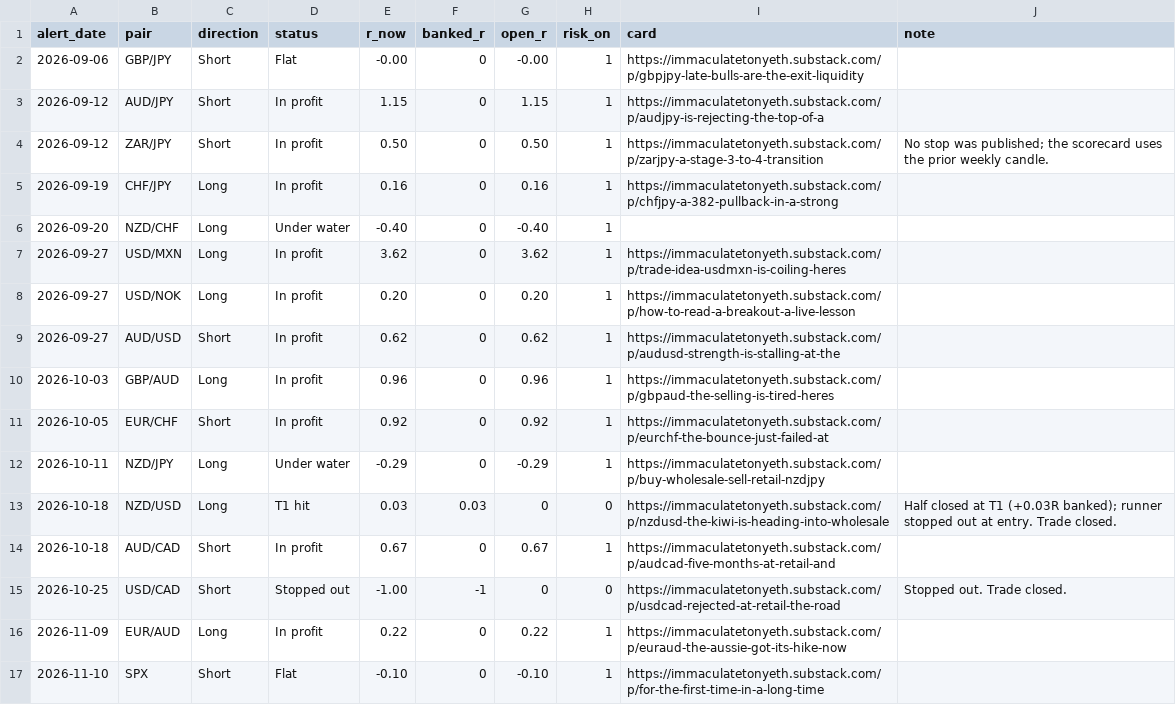
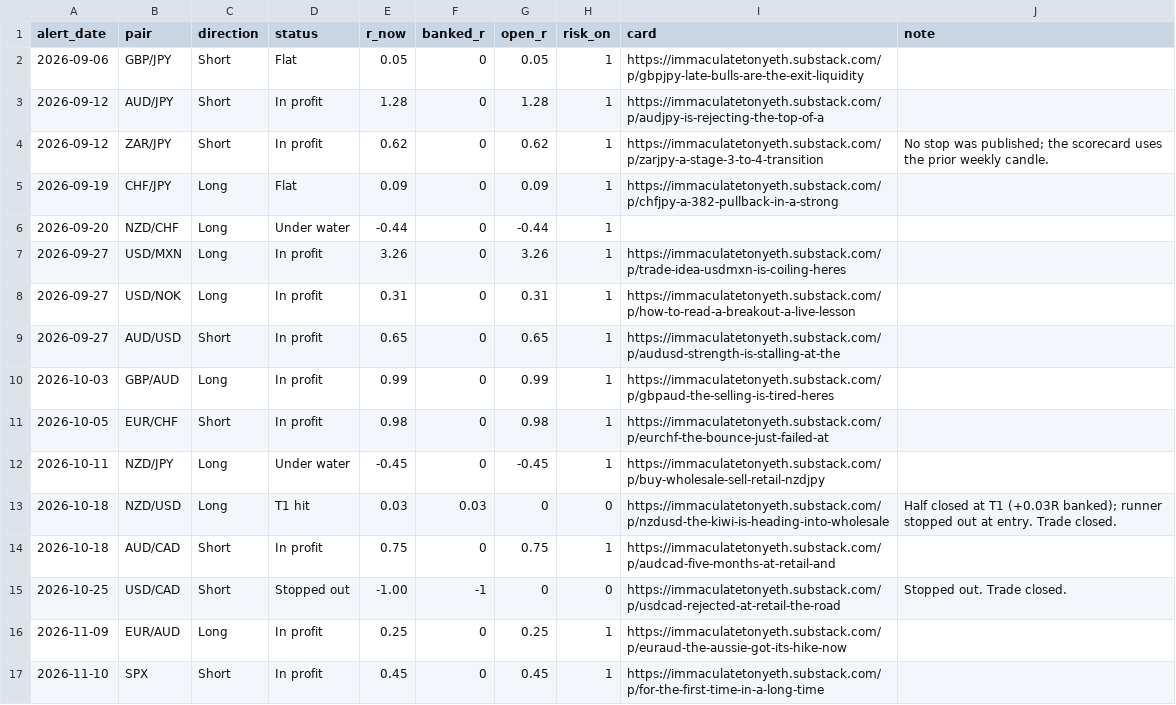
Before and after one commit to HolisticTrader/holistic-market-pulse, a CSV file: scorecard/public.csv, drawn as a sheet.

```diff
--- a/scorecard/public.csv
+++ b/scorecard/public.csv
@@ -1,17 +1,17 @@
 alert_date,pair,direction,status,r_now,banked_r,open_r,risk_on,card,note
-2026-09-06,GBP/JPY,Short,Flat,-0.00,0,-0.00,1,https://immaculatetonyeth.substack.com/p/gbpjpy-late-bulls-are-the-exit-liquidity,
-2026-09-12,AUD/JPY,Short,In profit,1.15,0,1.15,1,https://immaculatetonyeth.substack.com/p/audjpy-is-rejecting-the-top-of-a,
-2026-09-12,ZAR/JPY,Short,In profit,0.50,0,0.50,1,https://immaculatetonyeth.substack.com/p/zarjpy-a-stage-3-to-4-transition,No stop was published; the scorecard uses the prior weekly candle.
-2026-09-19,CHF/JPY,Long,In profit,0.16,0,0.16,1,https://immaculatetonyeth.substack.com/p/chfjpy-a-382-pullback-in-a-strong,
-2026-09-20,NZD/CHF,Long,Under water,-0.40,0,-0.40,1,,
-2026-09-27,USD/MXN,Long,In profit,3.62,0,3.62,1,https://immaculatetonyeth.substack.com/p/trade-idea-usdmxn-is-coiling-heres,
-2026-09-27,USD/NOK,Long,In profit,0.20,0,0.20,1,https://immaculatetonyeth.substack.com/p/how-to-read-a-breakout-a-live-lesson,
-2026-09-27,AUD/USD,Short,In profit,0.62,0,0.62,1,https://immaculatetonyeth.substack.com/p/audusd-strength-is-stalling-at-the,
-2026-10-03,GBP/AUD,Long,In profit,0.96,0,0.96,1,https://immaculatetonyeth.substack.com/p/gbpaud-the-selling-is-tired-heres,
-2026-10-05,EUR/CHF,Short,In profit,0.92,0,0.92,1,https://immaculatetonyeth.substack.com/p/eurchf-the-bounce-just-failed-at,
-2026-10-11,NZD/JPY,Long,Under water,-0.29,0,-0.29,1,https://immaculatetonyeth.substack.com/p/buy-wholesale-sell-retail-nzdjpy,
+2026-09-06,GBP/JPY,Short,Flat,0.05,0,0.05,1,https://immaculatetonyeth.substack.com/p/gbpjpy-late-bulls-are-the-exit-liquidity,
+2026-09-12,AUD/JPY,Short,In profit,1.28,0,1.28,1,https://immaculatetonyeth.substack.com/p/audjpy-is-rejecting-the-top-of-a,
+2026-09-12,ZAR/JPY,Short,In profit,0.62,0,0.62,1,https://immaculatetonyeth.substack.com/p/zarjpy-a-stage-3-to-4-transition,No stop was published; the scorecard uses the prior weekly candle.
+2026-09-19,CHF/JPY,Long,Flat,0.09,0,0.09,1,https://immaculatetonyeth.substack.com/p/chfjpy-a-382-pullback-in-a-strong,
+2026-09-20,NZD/CHF,Long,Under water,-0.44,0,-0.44,1,,
+2026-09-27,USD/MXN,Long,In profit,3.26,0,3.26,1,https://immaculatetonyeth.substack.com/p/trade-idea-usdmxn-is-coiling-heres,
+2026-09-27,USD/NOK,Long,In profit,0.31,0,0.31,1,https://immaculatetonyeth.substack.com/p/how-to-read-a-breakout-a-live-lesson,
+2026-09-27,AUD/USD,Short,In profit,0.65,0,0.65,1,https://immaculatetonyeth.substack.com/p/audusd-strength-is-stalling-at-the,
+2026-10-03,GBP/AUD,Long,In profit,0.99,0,0.99,1,https://immaculatetonyeth.substack.com/p/gbpaud-the-selling-is-tired-heres,
+2026-10-05,EUR/CHF,Short,In profit,0.98,0,0.98,1,https://immaculatetonyeth.substack.com/p/eurchf-the-bounce-just-failed-at,
+2026-10-11,NZD/JPY,Long,Under water,-0.45,0,-0.45,1,https://immaculatetonyeth.substack.com/p/buy-wholesale-sell-retail-nzdjpy,
 2026-10-18,NZD/USD,Long,T1 hit,0.03,0.03,0,0,https://immaculatetonyeth.substack.com/p/nzdusd-the-kiwi-is-heading-into-wholesale,Half closed at T1 (+0.03R banked); runner stopped out at entry. Trade closed.
-2026-10-18,AUD/CAD,Short,In profit,0.67,0,0.67,1,https://immaculatetonyeth.substack.com/p/audcad-five-months-at-retail-and,
+2026-10-18,AUD/CAD,Short,In profit,0.75,0,0.75,1,https://immaculatetonyeth.substack.com/p/audcad-five-months-at-retail-and,
 2026-10-25,USD/CAD,Short,Stopped out,-1.00,-1,0,0,https://immaculatetonyeth.substack.com/p/usdcad-rejected-at-retail-the-road,Stopped out. Trade closed.
-2026-11-09,EUR/AUD,Long,In profit,0.22,0,0.22,1,https://immaculatetonyeth.substack.com/p/euraud-the-aussie-got-its-hike-now,
-2026-11-10,SPX,Short,Flat,-0.10,0,-0.10,1,https://immaculatetonyeth.substack.com/p/for-the-first-time-in-a-long-time,
+2026-11-09,EUR/AUD,Long,In profit,0.25,0,0.25,1,https://immaculatetonyeth.substack.com/p/euraud-the-aussie-got-its-hike-now,
+2026-11-10,SPX,Short,In profit,0.45,0,0.45,1,https://immaculatetonyeth.substack.com/p/for-the-first-time-in-a-long-time,
```
Also changed, not shown: scorecard/trade_alerts.csv, 1 other file.
